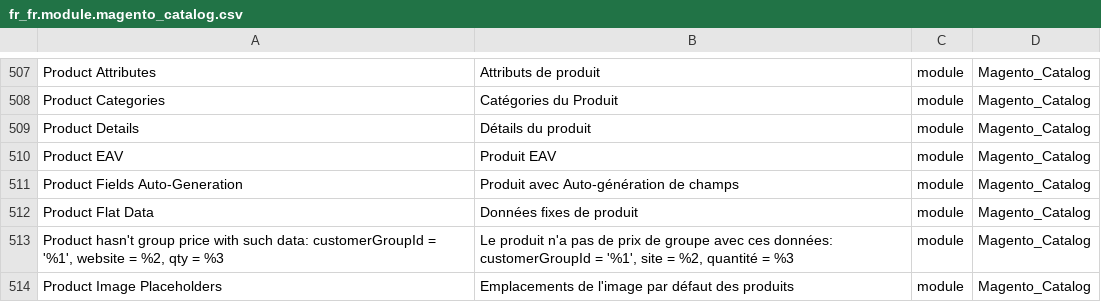
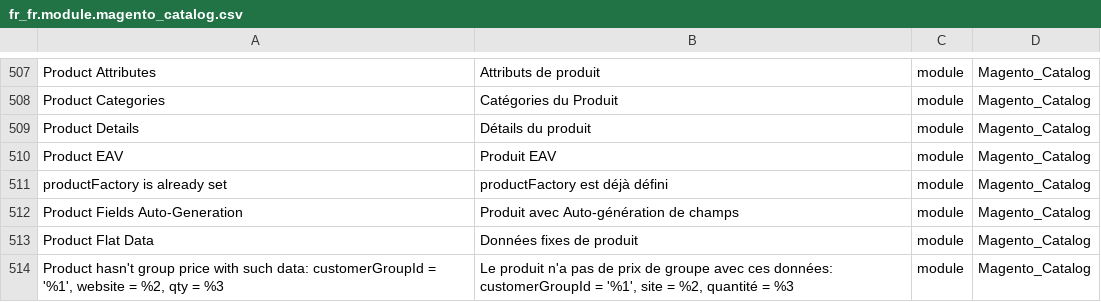
Before and after one commit to Imaginaerum/magento2-language-fr-fr, a CSV file: fr_fr.module.magento_catalog.csv, drawn as a sheet; only a part is shown, gaps mark what is left out; the shorter side is filled out with more unchanged rows; the diff names each change by its address in the sheet, - before the commit and + after, or states it on an @@ line.

```diff
--- a/fr_fr.module.magento_catalog.csv
+++ b/fr_fr.module.magento_catalog.csv
+row 511: productFactory is already set | productFactory est déjà défini | module | Magento_Catalog
```
Also changed, not shown: fr_fr.custom.imaginaerum.csv, fr_fr.module.magento_configurableproduct.csv, 4 other files.
